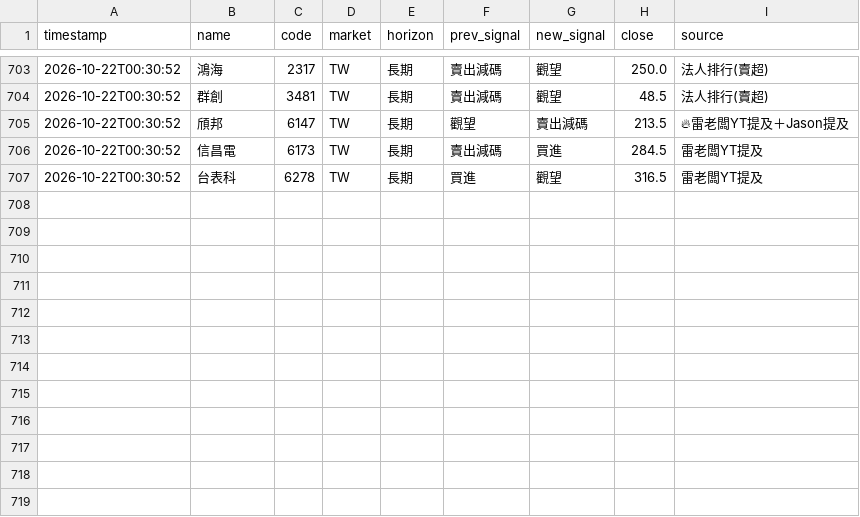
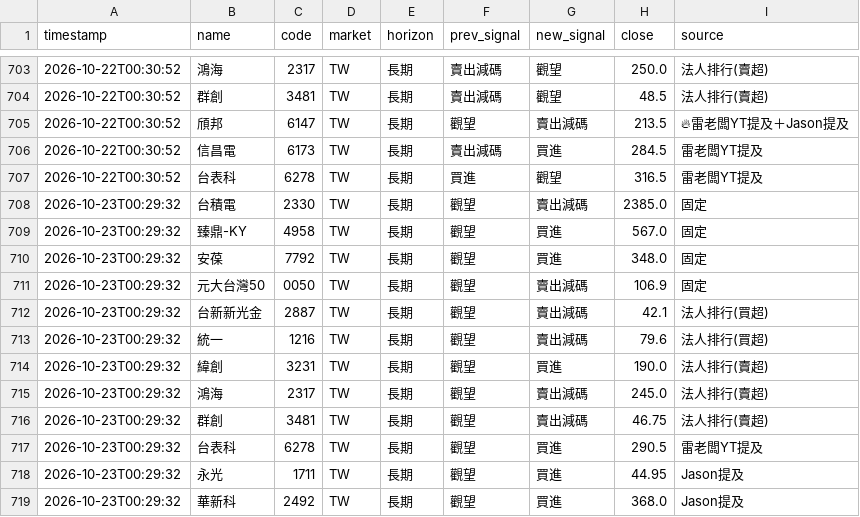
Before and after one commit to rick20121223-crypto/tw-stock-sop, a CSV file: data/signal_changes.csv, drawn as a sheet; only a part is shown, gaps mark what is left out.

```diff
--- a/data/signal_changes.csv
+++ b/data/signal_changes.csv
@@ -707 +707,13 @@ timestamp,name,code,market,horizon,prev_signal,new_signal,close,source
 2026-10-22T00:30:52,台表科,6278,TW,長期,買進,觀望,316.5,雷老闆YT提及
+2026-10-23T00:29:32,台積電,2330,TW,長期,觀望,賣出減碼,2385.0,固定
+2026-10-23T00:29:32,臻鼎-KY,4958,TW,長期,觀望,買進,567.0,固定
+2026-10-23T00:29:32,安葆,7792,TW,長期,觀望,買進,348.0,固定
+2026-10-23T00:29:32,元大台灣50,0050,TW,長期,觀望,賣出減碼,106.9,固定
+2026-10-23T00:29:32,台新新光金,2887,TW,長期,觀望,賣出減碼,42.1,法人排行(買超)
+2026-10-23T00:29:32,統一,1216,TW,長期,觀望,賣出減碼,79.6,法人排行(買超)
+2026-10-23T00:29:32,緯創,3231,TW,長期,觀望,買進,190.0,法人排行(賣超)
+2026-10-23T00:29:32,鴻海,2317,TW,長期,觀望,賣出減碼,245.0,法人排行(賣超)
+2026-10-23T00:29:32,群創,3481,TW,長期,觀望,賣出減碼,46.75,法人排行(賣超)
+2026-10-23T00:29:32,台表科,6278,TW,長期,觀望,買進,290.5,雷老闆YT提及
+2026-10-23T00:29:32,永光,1711,TW,長期,觀望,買進,44.95,Jason提及
+2026-10-23T00:29:32,華新科,2492,TW,長期,觀望,買進,368.0,Jason提及
```
Also changed, not shown: data/signal_log.csv, 2 other files.
